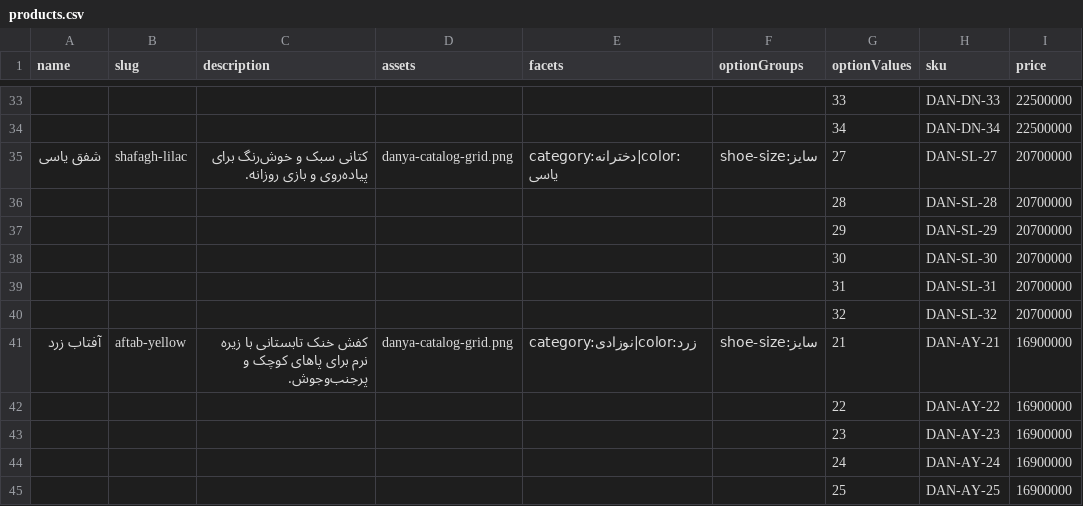
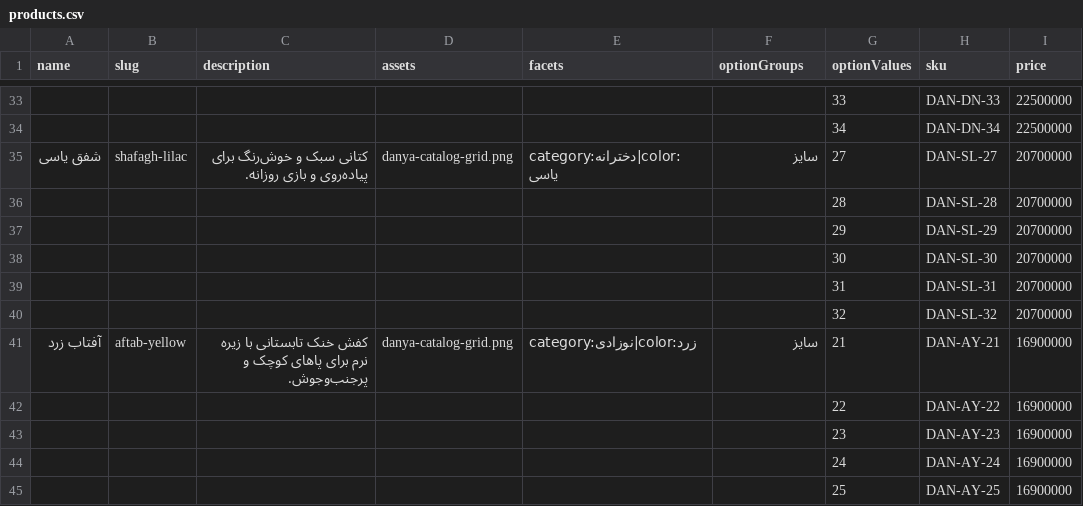
Before and after one commit to Alibadvi/dania-commerce, a CSV file: backend/seed-data/products.csv, drawn as a sheet; only a part is shown, gaps mark what is left out; the diff covers the shown part only; the diff names each change by its address in the sheet, - before the commit and + after, or states it on an @@ line.

Commit message:
Fix Vendure catalog seed option groups

```diff
--- a/backend/seed-data/products.csv
+++ b/backend/seed-data/products.csv
-F35 (optionGroups): سایز:shoe-size
+F35 (optionGroups): سایز
-F41 (optionGroups): سایز:shoe-size
+F41 (optionGroups): سایز
```
Also changed, not shown: 6 edited cells elsewhere in this file, 2 other files.
